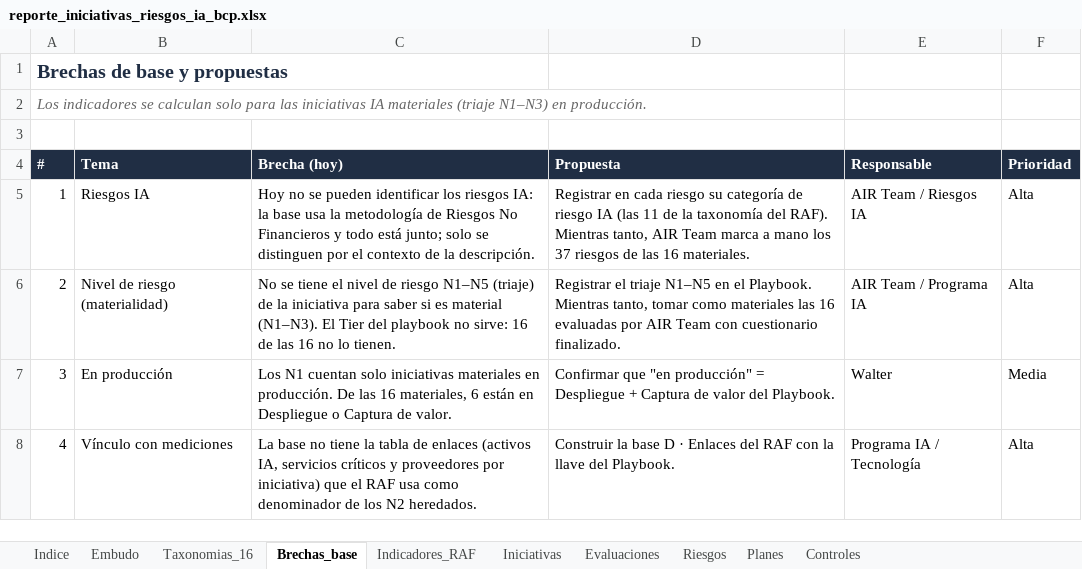
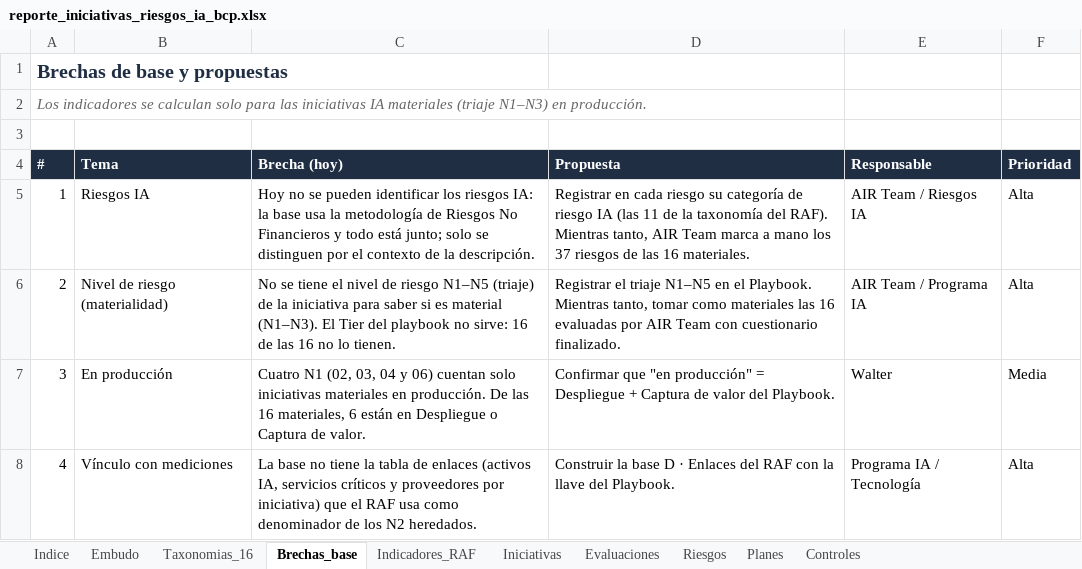
Before and after one commit to DanteBarreto/Proyecto-Iniciativa-IA, an Excel workbook: 07_Analisis_Reporte_Iniciativas/reporte_iniciativas_riesgos_ia_bcp.xlsx, sheet Brechas_base, drawn as a sheet; values as stored, in another font and other column widths than the file's, no borders; the diff names each change by its address in the sheet, - before the commit and + after, or states it on an @@ line.

```diff
--- a/07_Analisis_Reporte_Iniciativas/reporte_iniciativas_riesgos_ia_bcp.xlsx (sheet Brechas_base)
+++ b/07_Analisis_Reporte_Iniciativas/reporte_iniciativas_riesgos_ia_bcp.xlsx (sheet Brechas_base)
-C7 (Brecha (hoy)): Los N1 cuentan solo…
+C7 (Brecha (hoy)): Cuatro N1 (02, 03, 04 y 06) cuentan solo…
```
Also changed, not shown: sheet Indicadores_RAF, 1 other file.
